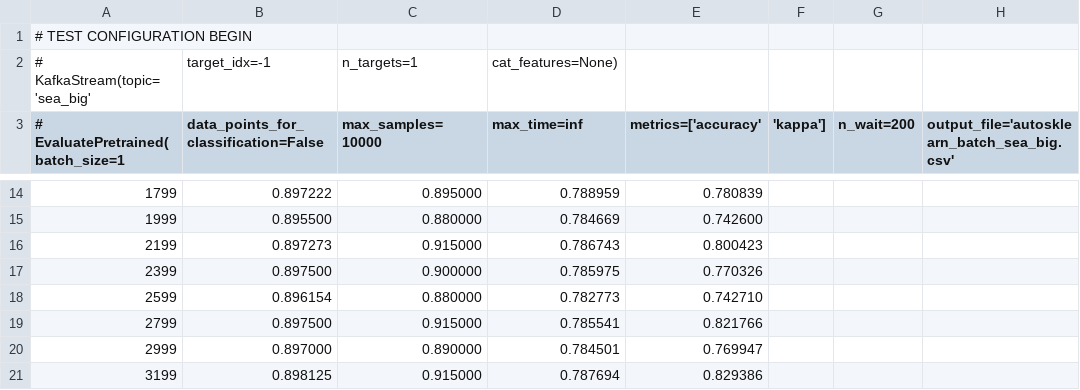
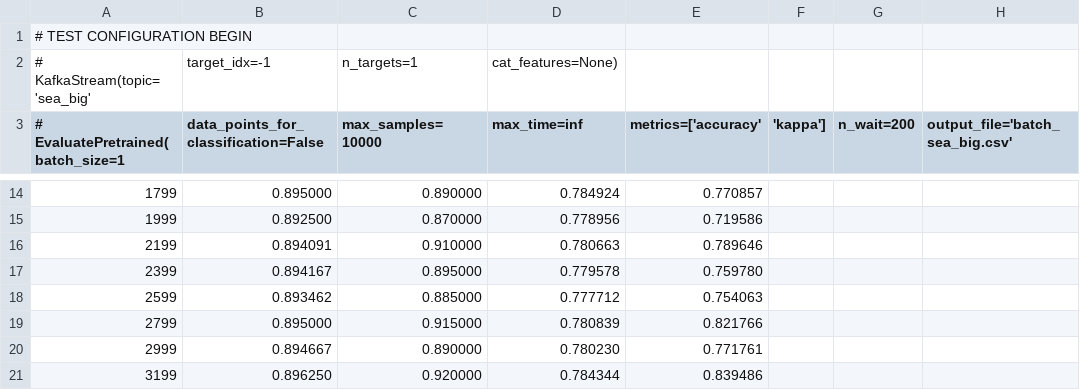
Before and after one commit to AlexImb/automl-streams, a CSV file: demos/auto-sklearn/results/batch_sea_big.csv, drawn as a sheet; only a part is shown, gaps mark what is left out; the diff covers the shown part only; the diff names each change by its address in the sheet, - before the commit and + after, or states it on an @@ line.

```diff
--- a/demos/auto-sklearn/results/batch_sea_big.csv
+++ b/demos/auto-sklearn/results/batch_sea_big.csv
-H3: output_file='autosklearn_batch_sea_big.csv'
+H3: output_file='batch_sea_big.csv'
-B14: 0.897222
+B14: 0.895000
-C14 (max_samples=10000): 0.895000
+C14 (max_samples=10000): 0.890000
-D14 (max_time=inf): 0.788959
+D14 (max_time=inf): 0.784924
-E14 (metrics=['accuracy'): 0.780839
+E14 (metrics=['accuracy'): 0.770857
-B15: 0.895500
+B15: 0.892500
-C15 (max_samples=10000): 0.880000
+C15 (max_samples=10000): 0.870000
-D15 (max_time=inf): 0.784669
+D15 (max_time=inf): 0.778956
-E15 (metrics=['accuracy'): 0.742600
+E15 (metrics=['accuracy'): 0.719586
-B16: 0.897273
+B16: 0.894091
-C16 (max_samples=10000): 0.915000
+C16 (max_samples=10000): 0.910000
-D16 (max_time=inf): 0.786743
+D16 (max_time=inf): 0.780663
-E16 (metrics=['accuracy'): 0.800423
+E16 (metrics=['accuracy'): 0.789646
-B17: 0.897500
+B17: 0.894167
-C17 (max_samples=10000): 0.900000
+C17 (max_samples=10000): 0.895000
-D17 (max_time=inf): 0.785975
+D17 (max_time=inf): 0.779578
-E17 (metrics=['accuracy'): 0.770326
+E17 (metrics=['accuracy'): 0.759780
-B18: 0.896154
+B18: 0.893462
-C18 (max_samples=10000): 0.880000
+C18 (max_samples=10000): 0.885000
-D18 (max_time=inf): 0.782773
+D18 (max_time=inf): 0.777712
-E18 (metrics=['accuracy'): 0.742710
+E18 (metrics=['accuracy'): 0.754063
-B19: 0.897500
+B19: 0.895000
-D19 (max_time=inf): 0.785541
+D19 (max_time=inf): 0.780839
-B20: 0.897000
+B20: 0.894667
-D20 (max_time=inf): 0.784501
+D20 (max_time=inf): 0.780230
-E20 (metrics=['accuracy'): 0.769947
+E20 (metrics=['accuracy'): 0.771761
-B21: 0.898125
+B21: 0.896250
-C21 (max_samples=10000): 0.915000
+C21 (max_samples=10000): 0.920000
-D21 (max_time=inf): 0.787694
+D21 (max_time=inf): 0.784344
-E21 (metrics=['accuracy'): 0.829386
+E21 (metrics=['accuracy'): 0.839486
```
Also changed, not shown: 154 edited cells elsewhere in this file, 4 other files.
